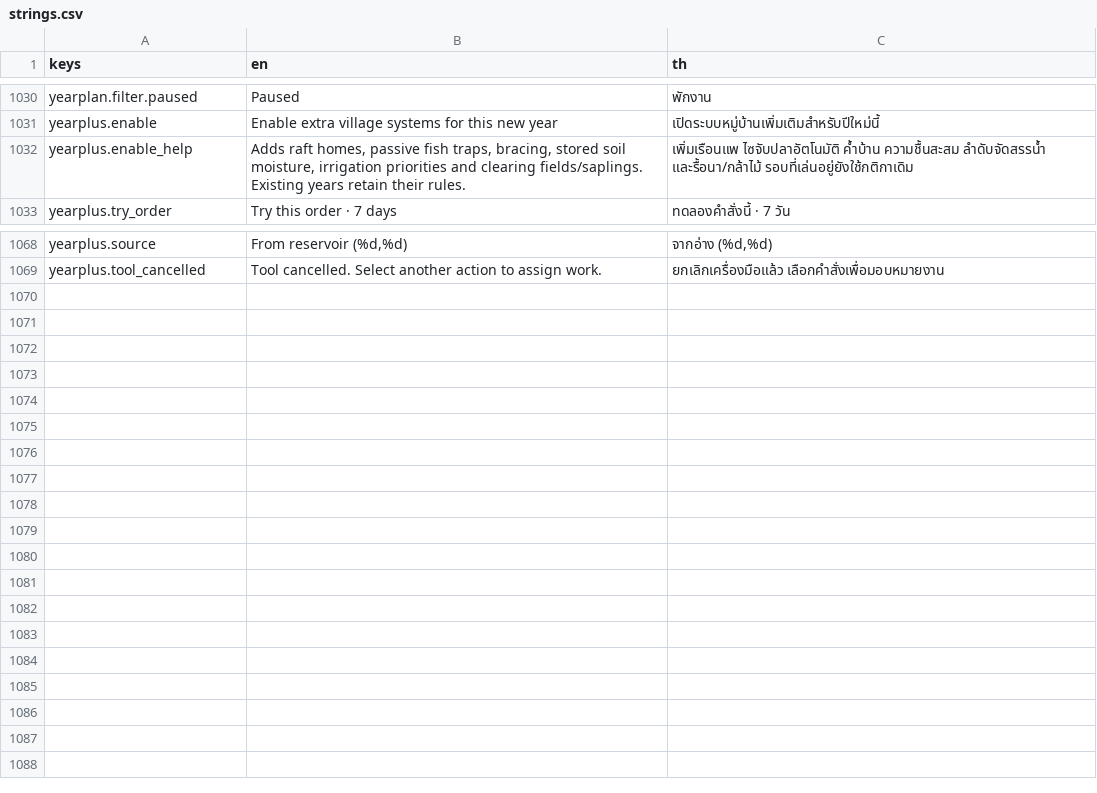
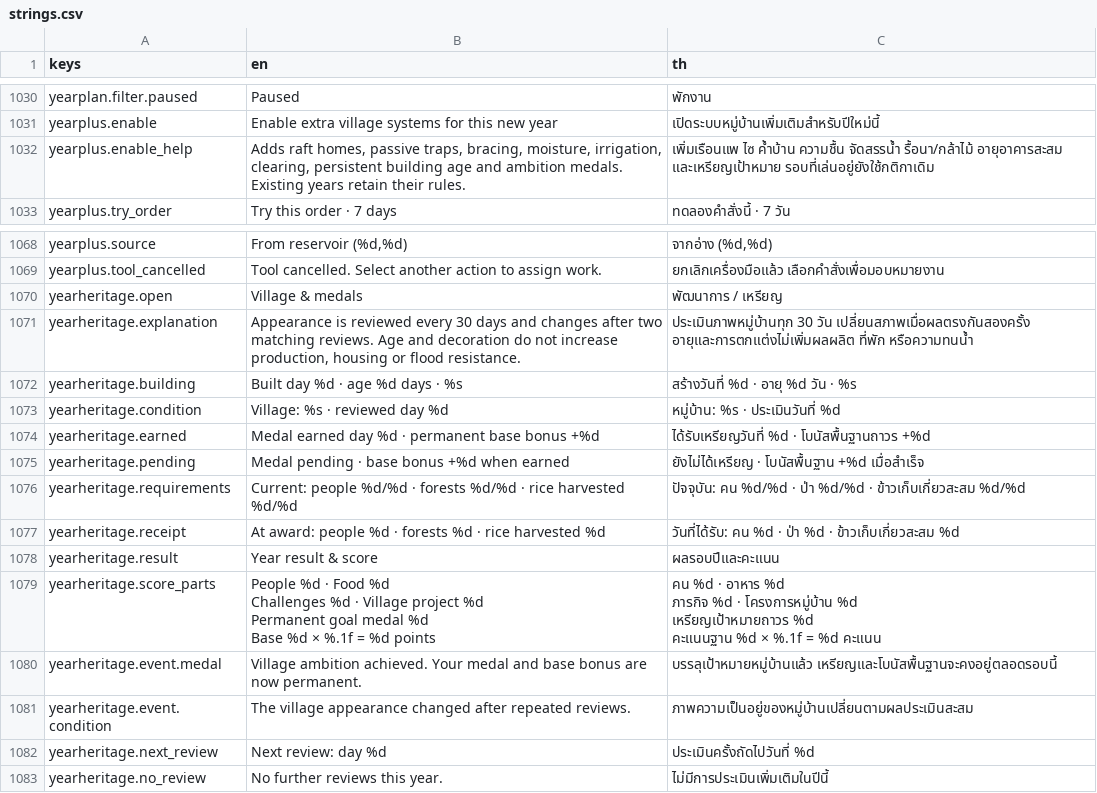
Before and after one commit to Warissakorn/Monsoon-Delta, a CSV file: translations/strings.csv, drawn as a sheet; only a part is shown, gaps mark what is left out; ↵ is a line break in a cell; the diff names each change by its address in the sheet, - before the commit and + after, or states it on an @@ line.

Commit message:
Add persistent daily building ages and permanent year goal medals

```diff
--- a/translations/strings.csv
+++ b/translations/strings.csv
-B1032 (en): …homes, passive fish traps, bracing, stored soil moisture, irrigation priorities and clearing fields/saplings. Existing years…
+B1032 (en): …homes, passive traps, bracing, moisture, irrigation, clearing, persistent building age and ambition medals. Existing years…
-C1032 (th): เพิ่มเรือนแพ ไซจับปลาอัตโนมัติ ค้ำบ้าน ความชื้นสะสม ลำดับจัดสรรน้ำ และรื้อนา/กล้าไม้ รอบที่เล่นอยู่ยังใช้กติกาเดิม
+C1032 (th): เพิ่มเรือนแพ ไซ ค้ำบ้าน ความชื้น จัดสรรน้ำ รื้อนา/กล้าไม้ อายุอาคารสะสม และเหรียญเป้าหมาย รอบที่เล่นอยู่ยังใช้กติกาเดิม
+row 1070: yearheritage.open | Village & medals | พัฒนาการ / เหรียญ
+row 1071: yearheritage.explanation | Appearance is reviewed every 30 days and changes after two matching reviews. Age and decoration do not increase production, housing or flood resistance. | ประเมินภาพหมู่บ้านทุก 30 วัน เปลี่ยนสภาพเมื่อผลตรงกันสองครั้ง อายุและการตกแต่งไม่เพิ่มผลผลิต ที่พัก หรือความทนน้ำ
+row 1072: yearheritage.building | Built day %d · age %d days · %s | สร้างวันที่ %d · อายุ %d วัน · %s
+row 1073: yearheritage.condition | Village: %s · reviewed day %d | หมู่บ้าน: %s · ประเมินวันที่ %d
+row 1074: yearheritage.earned | Medal earned day %d · permanent base bonus +%d | ได้รับเหรียญวันที่ %d · โบนัสพื้นฐานถาวร +%d
+row 1075: yearheritage.pending | Medal pending · base bonus +%d when earned | ยังไม่ได้เหรียญ · โบนัสพื้นฐาน +%d เมื่อสำเร็จ
+row 1076: yearheritage.requirements | Current: people %d/%d · forests %d/%d · rice harvested %d/%d | ปัจจุบัน: คน %d/%d · ป่า %d/%d · ข้าวเก็บเกี่ยวสะสม %d/%d
+row 1077: yearheritage.receipt | At award: people %d · forests %d · rice harvested %d | วันที่ได้รับ: คน %d · ป่า %d · ข้าวเก็บเกี่ยวสะสม %d
+row 1078: yearheritage.result | Year result & score | ผลรอบปีและคะแนน
+row 1079: yearheritage.score_parts | People %d · Food %d ↵ Challenges %d · Village project %d ↵ Permanent goal medal %d ↵ Base %d × %.1f = %d points | คน %d · อาหาร %d ↵ ภารกิจ %d · โครงการหมู่บ้าน %d ↵ เหรียญเป้าหมายถาวร %d ↵ คะแนนฐาน %d × %.1f = %d คะแนน
+row 1080: yearheritage.event.medal | Village ambition achieved. Your medal and base bonus are now permanent. | บรรลุเป้าหมายหมู่บ้านแล้ว เหรียญและโบนัสพื้นฐานจะคงอยู่ตลอดรอบนี้
+row 1081: yearheritage.event.condition | The village appearance changed after repeated reviews. | ภาพความเป็นอยู่ของหมู่บ้านเปลี่ยนตามผลประเมินสะสม
+row 1082: yearheritage.next_review | Next review: day %d | ประเมินครั้งถัดไปวันที่ %d
+row 1083: yearheritage.no_review | No further reviews this year. | ไม่มีการประเมินเพิ่มเติมในปีนี้
```
Also changed, not shown: 34 other files.
